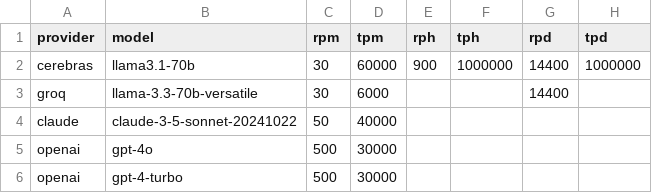
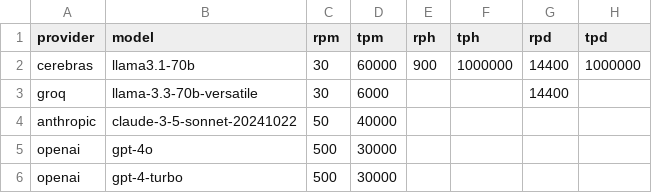
Before and after one commit to nottelabs/notte, a CSV file: notte/llms/config/endpoints.csv, drawn as a sheet.

Commit message:
fix llamux endpoints

```diff
--- a/notte/llms/config/endpoints.csv
+++ b/notte/llms/config/endpoints.csv
@@ -3,3 +3,3 @@ cerebras,llama3.1-70b,30,60000,900,1000000,14400,1000000
 groq,llama-3.3-70b-versatile,30,6000,,,14400,
-claude,claude-3-5-sonnet-20241022,50,40000,,,,
+anthropic,claude-3-5-sonnet-20241022,50,40000,,,,
 openai,gpt-4o,500,30000,,,,
```
